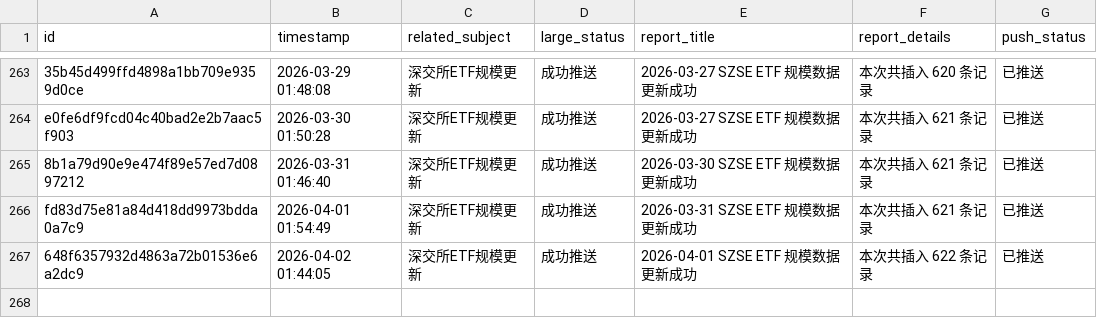
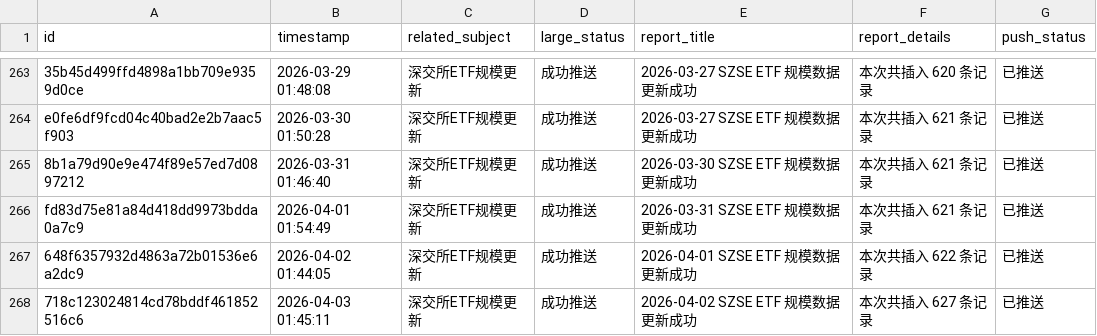
Before and after one commit to cmdSTARMO/cmdstar.github.io, a CSV file: auto_files/push_related/data/push_events.csv, drawn as a sheet; only a part is shown, gaps mark what is left out; the diff names each change by its address in the sheet, - before the commit and + after, or states it on an @@ line.

```diff
--- a/auto_files/push_related/data/push_events.csv
+++ b/auto_files/push_related/data/push_events.csv
+row 268: 718c123024814cd78bddf461852516c6 | 2026-04-03 01:45:11 | 深交所ETF规模更新 | 成功推送 | 2026-04-02 SZSE ETF 规模数据更新成功 | 本次共插入 627 条记录 | 已推送
```
Also changed, not shown: 1 other file.
